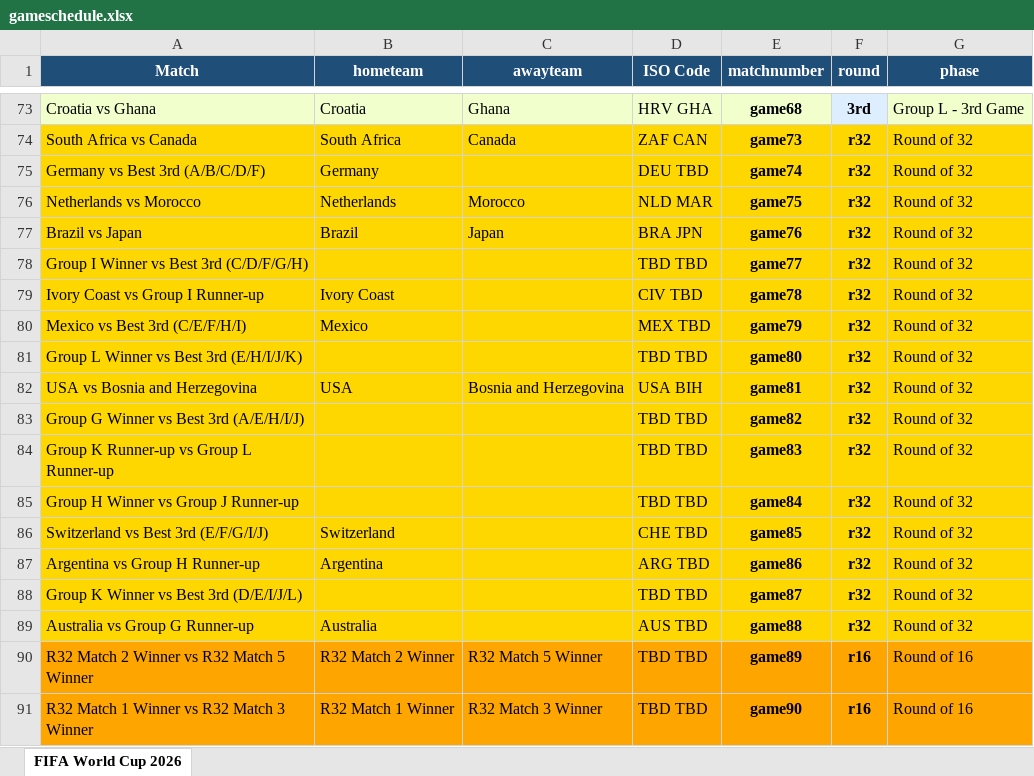
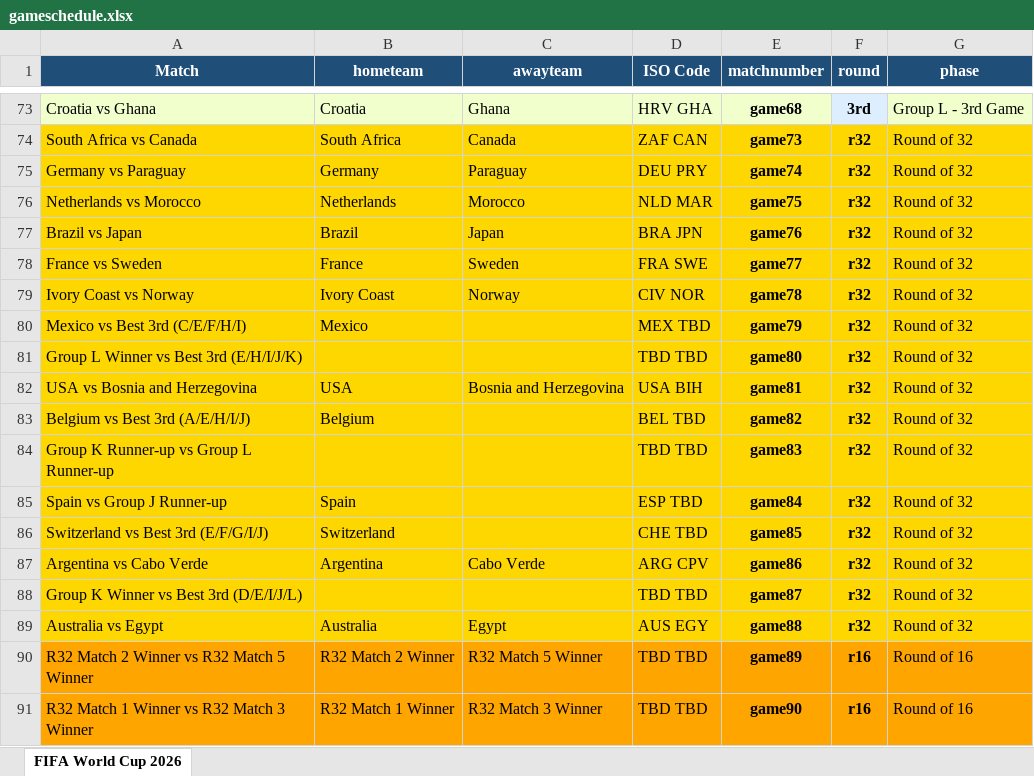
Before and after one commit to FrancisFayolle/World-Cup-betting, an Excel workbook: gameschedule.xlsx, sheet FIFA World Cup 2026, drawn as a sheet; only a part is shown, gaps mark what is left out; values as stored, in another font and other column widths than the file's, no borders; removed rows and columns are numbered as before the commit, all else as after; the diff names each change by its address in the sheet, - before the commit and + after, or states it on an @@ line.

```diff
--- a/gameschedule.xlsx (sheet FIFA World Cup 2026)
+++ b/gameschedule.xlsx (sheet FIFA World Cup 2026)
-A75 (Match): Germany vs Best 3rd (A/B/C/D/F)
+A75 (Match): Germany vs Paraguay
-C75 (awayteam): (empty)
+C75 (awayteam): Paraguay
-D75 (ISO Code): DEU TBD
+D75 (ISO Code): DEU PRY
-row 78: Group I Winner vs Best 3rd (C/D/F/G/H) |  |  | TBD TBD | game77 | r32 | Round of 32
+row 78: France vs Sweden | France | Sweden | FRA SWE | game77 | r32 | Round of 32
-A79 (Match): Ivory Coast vs Group I Runner-up
+A79 (Match): Ivory Coast vs Norway
-C79 (awayteam): (empty)
+C79 (awayteam): Norway
-D79 (ISO Code): CIV TBD
+D79 (ISO Code): CIV NOR
-A83 (Match): Group G Winner vs Best 3rd (A/E/H/I/J)
+A83 (Match): Belgium vs Best 3rd (A/E/H/I/J)
-B83 (hometeam): (empty)
+B83 (hometeam): Belgium
-D83 (ISO Code): TBD TBD
+D83 (ISO Code): BEL TBD
-A85 (Match): Group H Winner vs Group J Runner-up
+A85 (Match): Spain vs Group J Runner-up
-B85 (hometeam): (empty)
+B85 (hometeam): Spain
-D85 (ISO Code): TBD TBD
+D85 (ISO Code): ESP TBD
-A87 (Match): Argentina vs Group H Runner-up
+A87 (Match): Argentina vs Cabo Verde
-C87 (awayteam): (empty)
+C87 (awayteam): Cabo Verde
-D87 (ISO Code): ARG TBD
+D87 (ISO Code): ARG CPV
-A89 (Match): Australia vs Group G Runner-up
+A89 (Match): Australia vs Egypt
-C89 (awayteam): (empty)
+C89 (awayteam): Egypt
-D89 (ISO Code): AUS TBD
+D89 (ISO Code): AUS EGY
```
Also changed, not shown: FIFAScheduleResults.xlsx, otherquest.xlsx, 6 other files.
